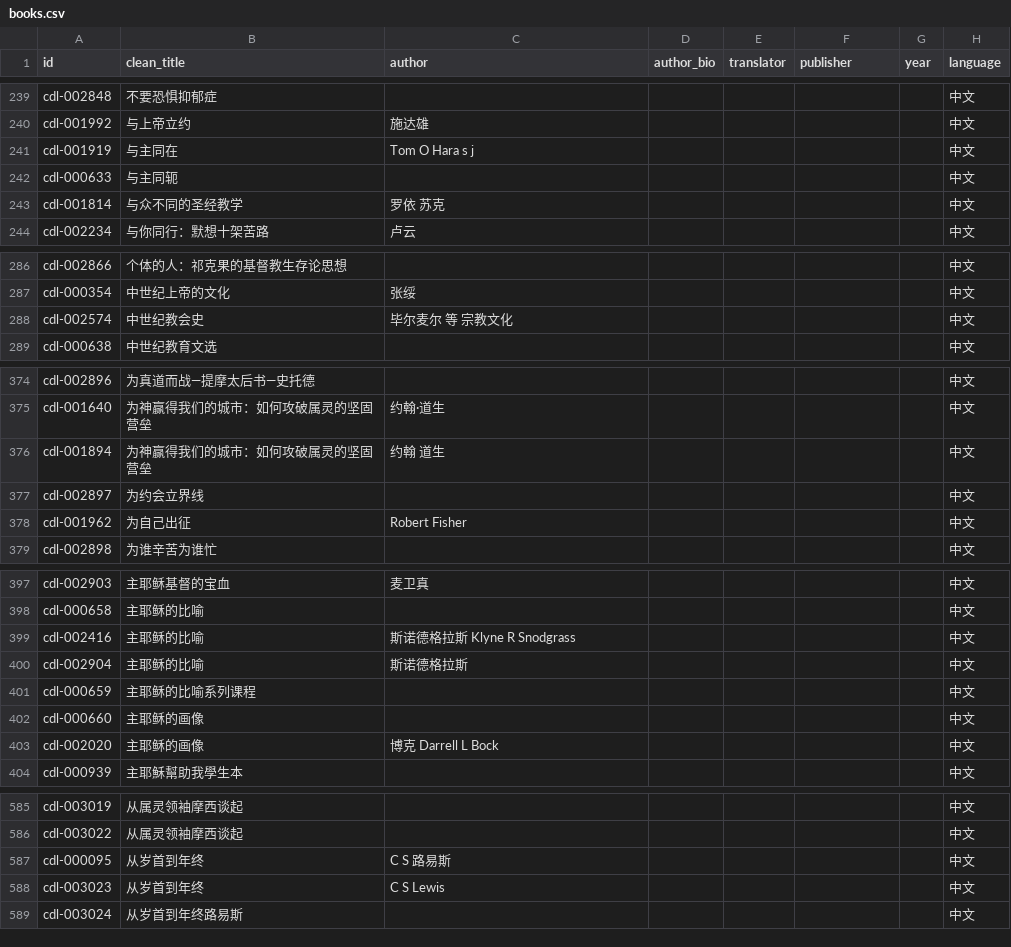
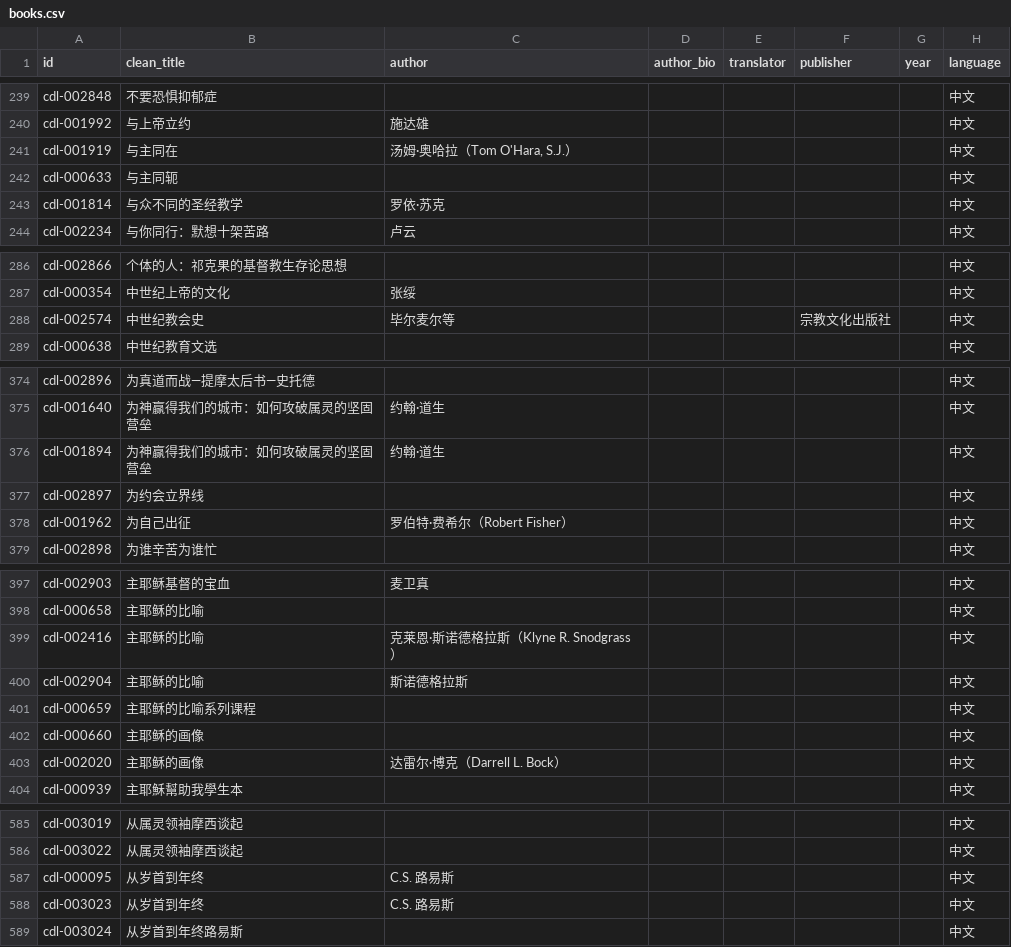
Before and after one commit to GioiaZheng/christian-digital-library, a CSV file: data/books.csv, drawn as a sheet; only a part is shown, gaps mark what is left out; the diff covers the shown part only; the diff names each change by its address in the sheet, - before the commit and + after, or states it on an @@ line.

```diff
--- a/data/books.csv
+++ b/data/books.csv
-C241 (author): Tom O Hara s j
+C241 (author): 汤姆·奥哈拉（Tom O'Hara, S.J.）
-C243 (author): 罗依 苏克
+C243 (author): 罗依·苏克
-C288 (author): 毕尔麦尔 等 宗教文化
+C288 (author): 毕尔麦尔等
-F288 (publisher): (empty)
+F288 (publisher): 宗教文化出版社
-C376 (author): 约翰 道生
+C376 (author): 约翰·道生
-C378 (author): Robert Fisher
+C378 (author): 罗伯特·费希尔（Robert Fisher）
-C399 (author): 斯诺德格拉斯 Klyne R Snodgrass
+C399 (author): 克莱恩·斯诺德格拉斯（Klyne R. Snodgrass）
-C403 (author): 博克 Darrell L Bock
+C403 (author): 达雷尔·博克（Darrell L. Bock）
-C587 (author): C S 路易斯
+C587 (author): C.S. 路易斯
-C588 (author): C S Lewis
+C588 (author): C.S. 路易斯
```
Also changed, not shown: 32 edited cells elsewhere in this file.
